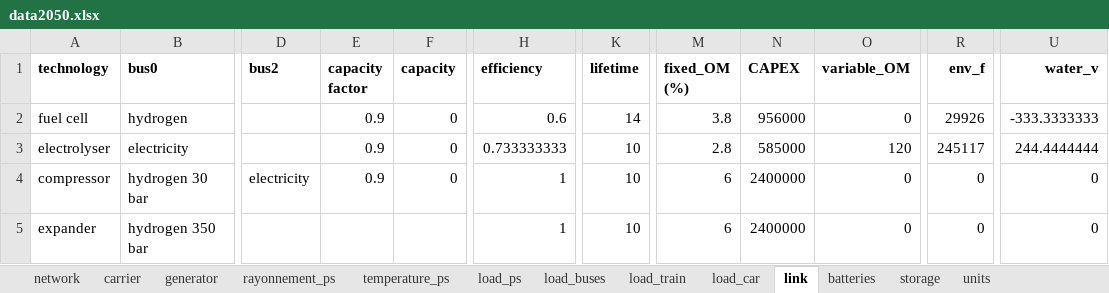
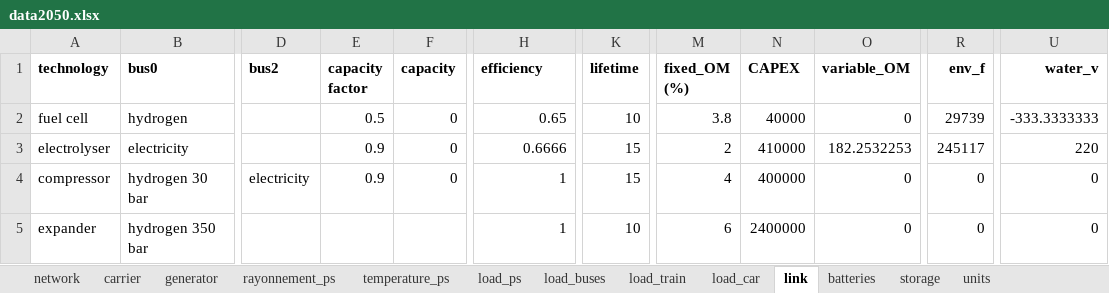
Before and after one commit to Projet-HyLES/PyPSA_Reunion, an Excel workbook: Data/data2050.xlsx, sheet link, drawn as a sheet; only a part is shown, gaps mark what is left out; values as stored, in another font and other column widths than the file's, no borders; the diff names each change by its address in the sheet, - before the commit and + after, or states it on an @@ line.

```diff
--- a/Data/data2050.xlsx (sheet link)
+++ b/Data/data2050.xlsx (sheet link)
-E2 (capacity factor): 0.9
+E2 (capacity factor): 0.5
-H2 (efficiency): 0.6
+H2 (efficiency): 0.65
-K2 (lifetime): 14
+K2 (lifetime): 10
-N2 (CAPEX): 956000
+N2 (CAPEX): 40000
-R2 (env_f): 29926
+R2 (env_f): 29739
-H3 (efficiency): 0.733333333
+H3 (efficiency): 0.6666
-K3:K4 (lifetime): 10
+K3:K4 (lifetime): 15
-M3 (fixed_OM (%)): 2.8
+M3 (fixed_OM (%)): 2
-N3 (CAPEX): 585000
+N3 (CAPEX): 410000
-O3 (variable_OM): 120
+O3 (variable_OM): 182.2532253
-U3 (water_v): 244.4444444
+U3 (water_v): 220
-M4 (fixed_OM (%)): 6
+M4 (fixed_OM (%)): 4
-N4 (CAPEX): 2400000
+N4 (CAPEX): 400000
```
Also changed, not shown: sheet generator, sheet batteries, sheet carrier, sheet storage, formulas that keep their value, Data/data2030.xlsx.
